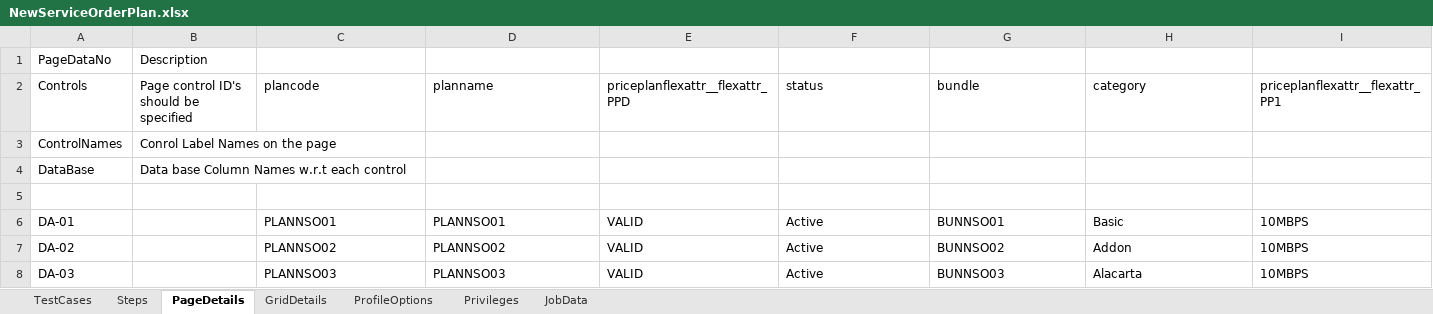
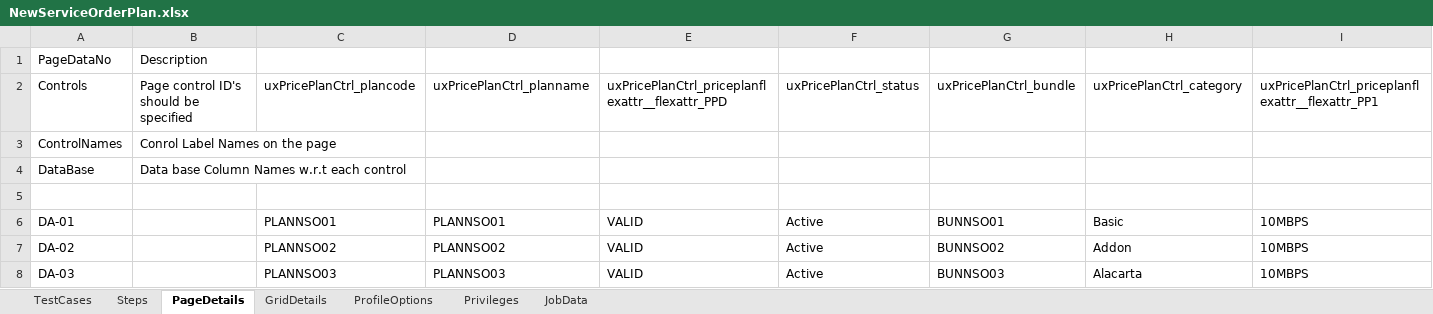
Before and after one commit to bvsaikiran/CVSQC, an Excel workbook: QC/Sure/Sure Automation/Documents/Order Management/New Service Order/NewServiceOrderPlan.xlsx, sheet PageDetails, drawn as a sheet; only a part is shown; values as stored, in another font and other column widths than the file's, no borders; the diff names each change by its address in the sheet, - before the commit and + after, or states it on an @@ line.

```diff
--- a/QC/Sure/Sure Automation/Documents/Order Management/New Service Order/NewServiceOrderPlan.xlsx (sheet PageDetails)
+++ b/QC/Sure/Sure Automation/Documents/Order Management/New Service Order/NewServiceOrderPlan.xlsx (sheet PageDetails)
-C2: plancode
+C2: uxPricePlanCtrl_plancode
-D2: planname
+D2: uxPricePlanCtrl_planname
-E2: priceplanflexattr__flexattr_PPD
+E2: uxPricePlanCtrl_priceplanflexattr__flexattr_PPD
-F2: status
+F2: uxPricePlanCtrl_status
-G2: bundle
+G2: uxPricePlanCtrl_bundle
-H2: category
+H2: uxPricePlanCtrl_category
-I2: priceplanflexattr__flexattr_PP1
+I2: uxPricePlanCtrl_priceplanflexattr__flexattr_PP1
```
Also changed, not shown: sheet Steps, sheet TestCases, QC/Sure/Sure Automation/Documents/Order Management/New Service Order/NewServiceOrderBasicServices.xlsx, QC/Sure/Sure Automation/Documents/Order Management/New Service Order/NewServiceOrderBundle.xlsx, 11 other files.
